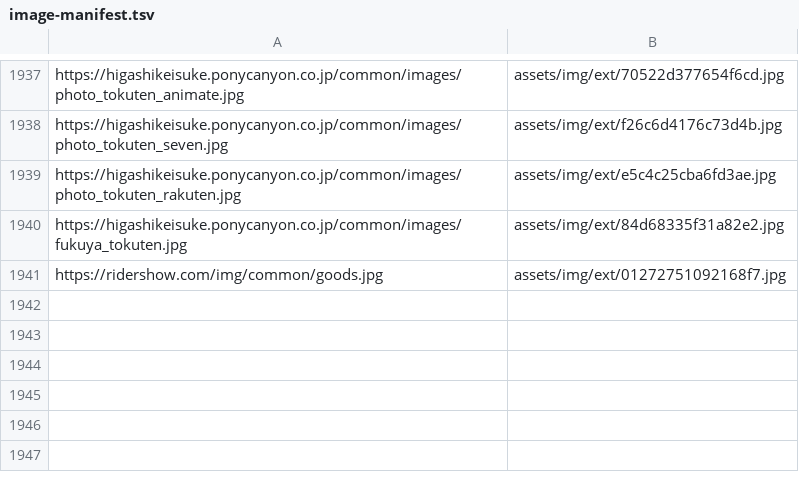
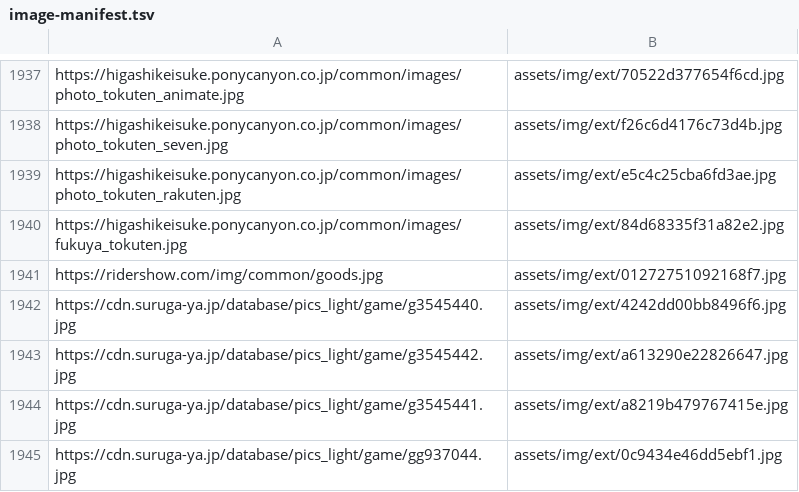
Before and after one commit to DAODAODAO-cmd/tonchan-archive, a TSV file: tools/image-manifest.tsv, drawn as a sheet; only a part is shown, gaps mark what is left out; the diff names each change by its address in the sheet, - before the commit and + after, or states it on an @@ line.

```diff
--- a/tools/image-manifest.tsv
+++ b/tools/image-manifest.tsv
+row 1942: https://cdn.suruga-ya.jp/database/pics_light/game/g3545440.jpg | assets/img/ext/4242dd00bb8496f6.jpg
+row 1943: https://cdn.suruga-ya.jp/database/pics_light/game/g3545442.jpg | assets/img/ext/a613290e22826647.jpg
+row 1944: https://cdn.suruga-ya.jp/database/pics_light/game/g3545441.jpg | assets/img/ext/a8219b479767415e.jpg
+row 1945: https://cdn.suruga-ya.jp/database/pics_light/game/gg937044.jpg | assets/img/ext/0c9434e46dd5ebf1.jpg
```
Also changed, not shown: 4 other files.
